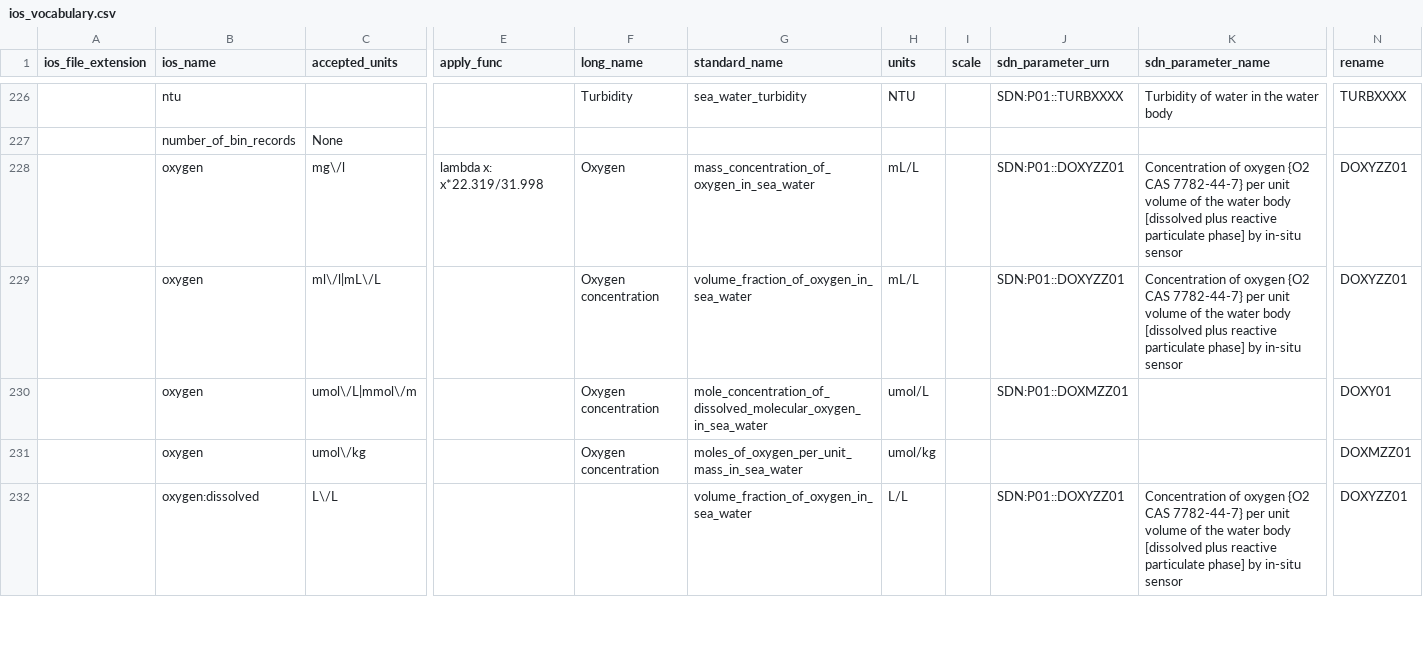
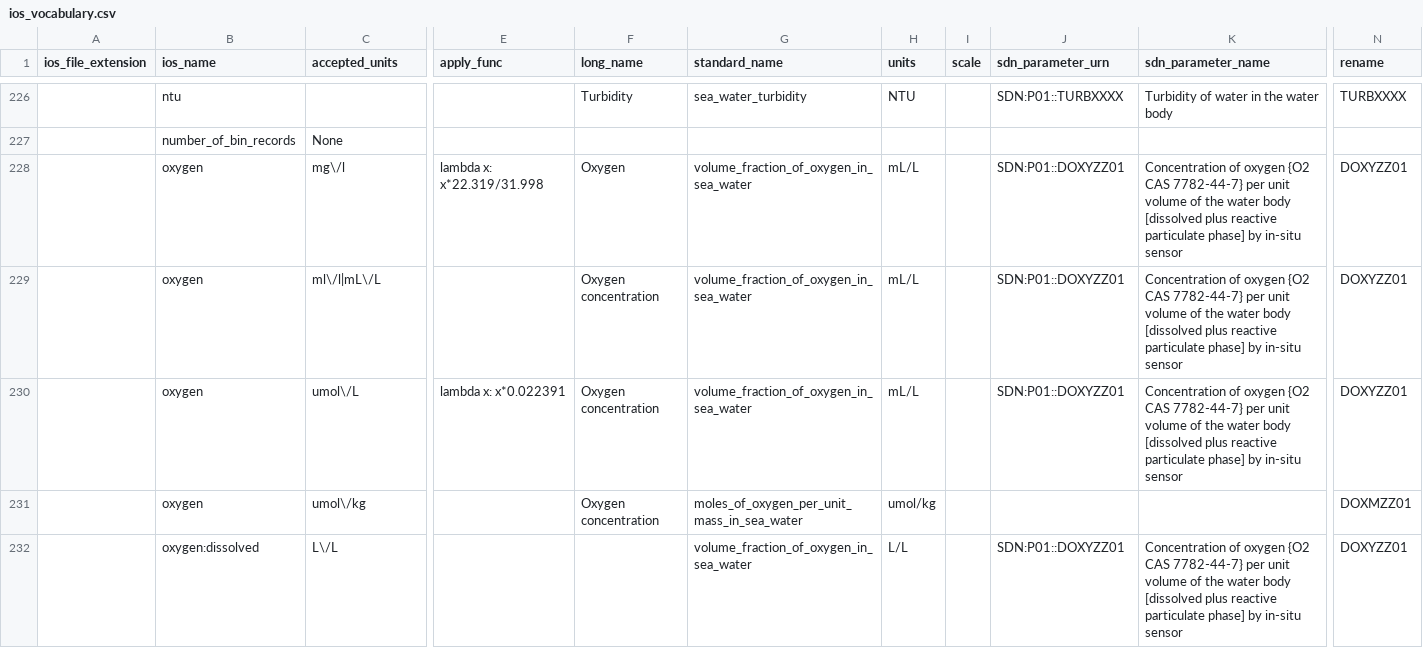
Before and after one commit to cioos-siooc/cioos-siooc_data_transform, a CSV file: cioos_data_transform/cioos_data_transform/utils/ios_vocabulary.csv, drawn as a sheet; only a part is shown, gaps mark what is left out; removed rows and columns are numbered as before the commit, all else as after; rows hold the shown columns only; the diff names each change by its address in the sheet, - before the commit and + after, or states it on an @@ line.

Commit message:
standardize oxygen x/L to mL/L

```diff
--- a/cioos_data_transform/cioos_data_transform/utils/ios_vocabulary.csv
+++ b/cioos_data_transform/cioos_data_transform/utils/ios_vocabulary.csv
-G228 (standard_name): mass_concentration_of_oxygen_in_sea_water
+G228 (standard_name): volume_fraction_of_oxygen_in_sea_water
-row 230:  | oxygen | umol\/L|mmol\/m |  | Oxygen concentration | mole_concentration_of_dissolved_molecular_oxygen_in_sea_water | umol/L |  | SDN:P01::DOXMZZ01 |  | DOXY01
+row 230:  | oxygen | umol\/L | lambda x: x*0.022391 | Oxygen concentration | volume_fraction_of_oxygen_in_sea_water | mL/L |  | SDN:P01::DOXYZZ01 | Concentration of oxygen {O2 CAS 7782-44-7} per unit volume of the water body [dissolved plus reactive particulate phase] by in-situ sensor | DOXYZZ01
```
